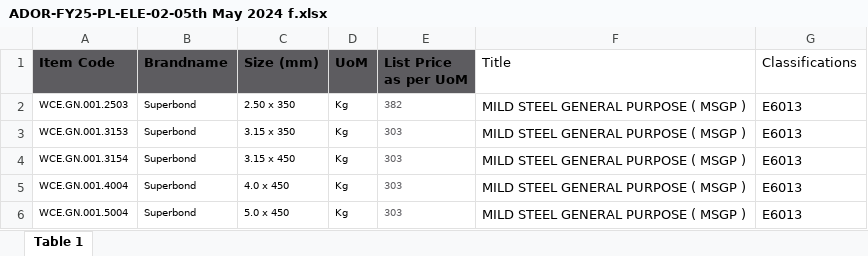
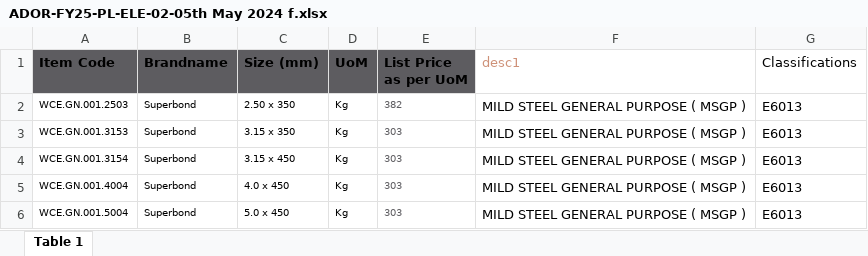
Before and after one commit to sharutok/pricelist_automate_server, an Excel workbook: media/ADOR-FY25-PL-ELE-02-05th May 2024 f.xlsx, sheet Table 1, drawn as a sheet; only a part is shown; values as stored, in another font and other column widths than the file's, no borders; charts and pictures not drawn; the diff names each change by its address in the sheet, - before the commit and + after, or states it on an @@ line.

```diff
--- a/media/ADOR-FY25-PL-ELE-02-05th May 2024 f.xlsx (sheet Table 1)
+++ b/media/ADOR-FY25-PL-ELE-02-05th May 2024 f.xlsx (sheet Table 1)
-F1: Title
+F1: desc1
-F1 text colour: black
+F1 text colour: #CE9178
```
Also changed, not shown: 36 other files.
